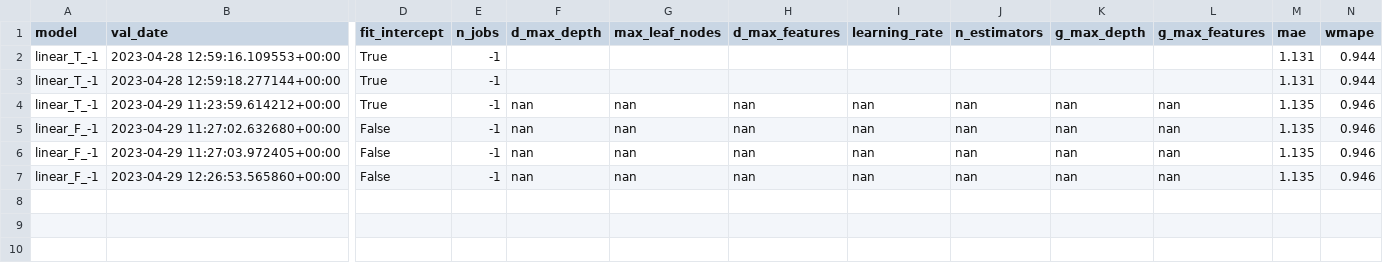
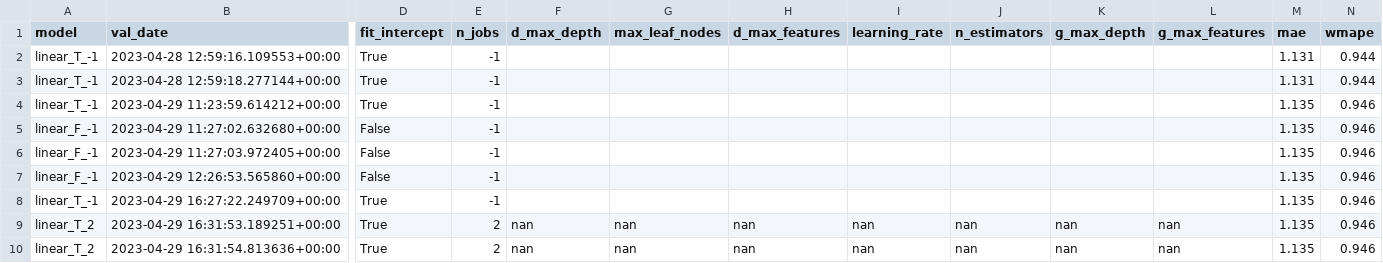
Before and after one commit to iAguila98/mlops, a CSV file: MLOps_Airflow/shared_volume/data/historical_validation.csv, drawn as a sheet; only a part is shown, gaps mark what is left out; rows hold the shown columns only; the diff names each change by its address in the sheet, - before the commit and + after, or states it on an @@ line.

```diff
--- a/MLOps_Airflow/shared_volume/data/historical_validation.csv
+++ b/MLOps_Airflow/shared_volume/data/historical_validation.csv
-F4:F7 (d_max_depth): nan
+F4:F7 (d_max_depth): (empty)
-G4:G7 (max_leaf_nodes): nan
+G4:G7 (max_leaf_nodes): (empty)
-H4:H7 (d_max_features): nan
+H4:H7 (d_max_features): (empty)
-I4:I7 (learning_rate): nan
+I4:I7 (learning_rate): (empty)
-J4:J7 (n_estimators): nan
+J4:J7 (n_estimators): (empty)
-K4:K7 (g_max_depth): nan
+K4:K7 (g_max_depth): (empty)
-L4:L7 (g_max_features): nan
+L4:L7 (g_max_features): (empty)
+row 8: linear_T_-1 | 2023-04-29 16:27:22.249709+00:00 | True | -1 |  |  |  |  |  |  |  | 1.135 | 0.946
+row 9: linear_T_2 | 2023-04-29 16:31:53.189251+00:00 | True | 2 | nan | nan | nan | nan | nan | nan | nan | 1.135 | 0.946
+row 10: linear_T_2 | 2023-04-29 16:31:54.813636+00:00 | True | 2 | nan | nan | nan | nan | nan | nan | nan | 1.135 | 0.946
```
Also changed, not shown: 7 other files.
